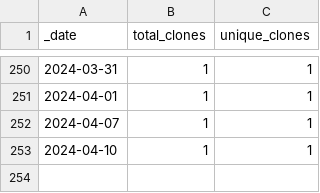
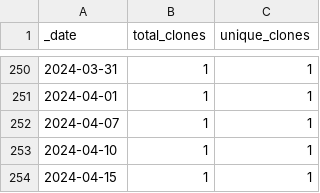
Before and after one commit to rgiessmann/2, a CSV file: traffic/clones.csv, drawn as a sheet; only a part is shown, gaps mark what is left out.

Commit message:
GitHub traffic

```diff
--- a/traffic/clones.csv
+++ b/traffic/clones.csv
@@ -253 +253,2 @@ _date,total_clones,unique_clones
 2024-04-10,1,1
+2024-04-15,1,1
```
Also changed, not shown: 1 other file.
